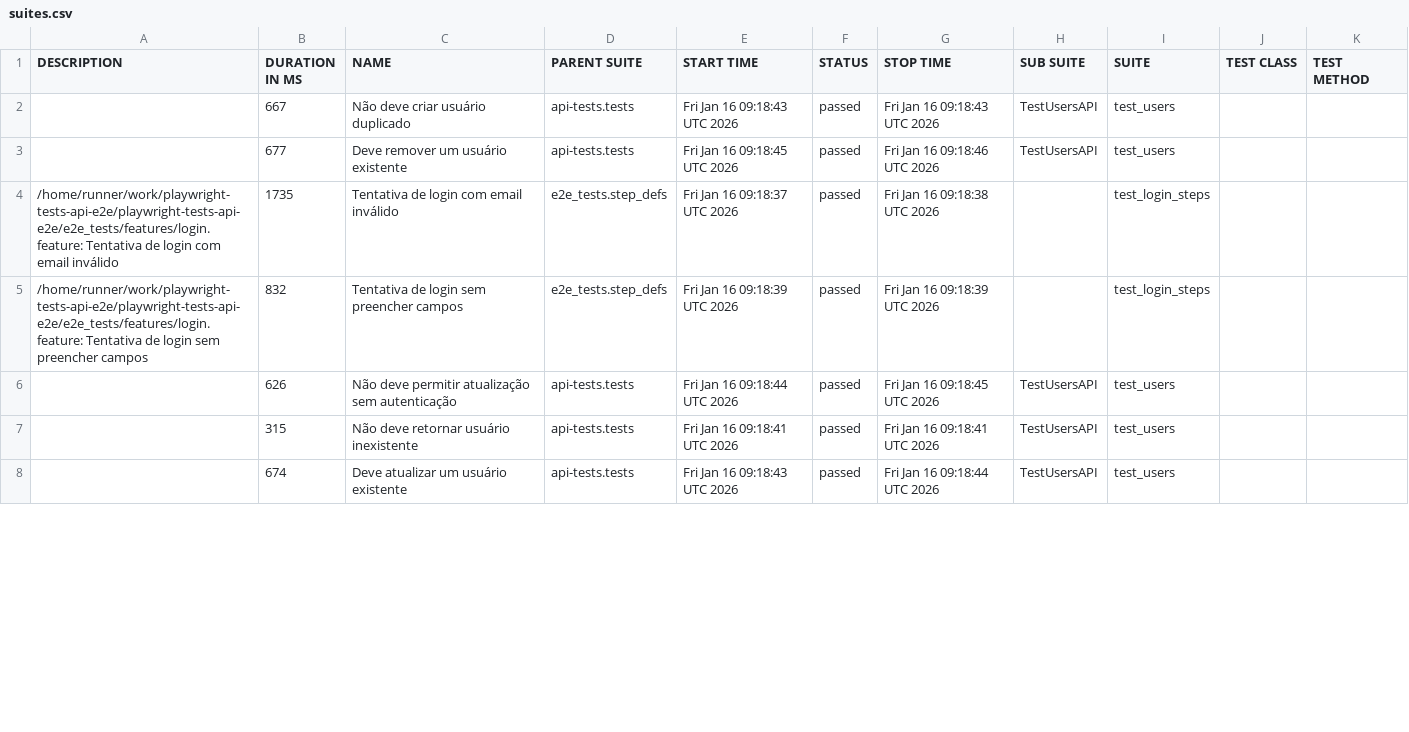
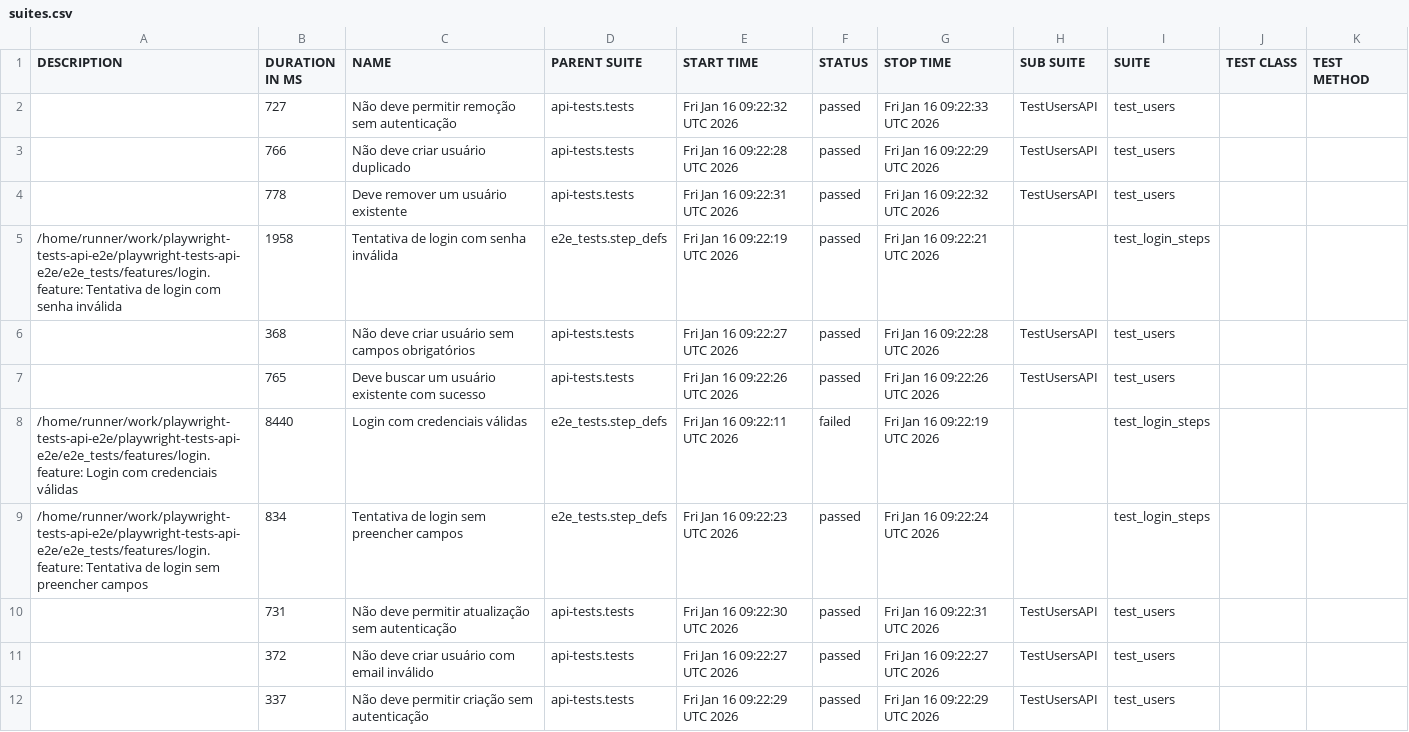
Before and after one commit to juliocfp/playwright-tests-api-e2e, a CSV file: 11/data/suites.csv, drawn as a sheet; only a part is shown; the diff covers the shown part only.

```diff
--- a/11/data/suites.csv
+++ b/11/data/suites.csv
@@ -1,8 +1,12 @@
 "DESCRIPTION","DURATION IN MS","NAME","PARENT SUITE","START TIME","STATUS","STOP TIME","SUB SUITE","SUITE","TEST CLASS","TEST METHOD"
-"","667","Não deve criar usuário duplicado","api-tests.tests","Fri Jan 16 09:18:43 UTC 2026","passed","Fri Jan 16 09:18:43 UTC 2026","TestUsersAPI","test_users","",""
-"","677","Deve remover um usuário existente","api-tests.tests","Fri Jan 16 09:18:45 UTC 2026","passed","Fri Jan 16 09:18:46 UTC 2026","TestUsersAPI","test_users","",""
-"/home/runner/work/playwright-tests-api-e2e/playwright-tests-api-e2e/e2e_tests/features/login.feature: Tentativa de login com email inválido","1735","Tentativa de login com email inválido","e2e_tests.step_defs","Fri Jan 16 09:18:37 UTC 2026","passed","Fri Jan 16 09:18:38 UTC 2026","","test_login_steps","",""
-"/home/runner/work/playwright-tests-api-e2e/playwright-tests-api-e2e/e2e_tests/features/login.feature: Tentativa de login sem preencher campos","832","Tentativa de login sem preencher campos","e2e_tests.step_defs","Fri Jan 16 09:18:39 UTC 2026","passed","Fri Jan 16 09:18:39 UTC 2026","","test_login_steps","",""
-"","626","Não deve permitir atualização sem autenticação","api-tests.tests","Fri Jan 16 09:18:44 UTC 2026","passed","Fri Jan 16 09:18:45 UTC 2026","TestUsersAPI","test_users","",""
-"","315","Não deve retornar usuário inexistente","api-tests.tests","Fri Jan 16 09:18:41 UTC 2026","passed","Fri Jan 16 09:18:41 UTC 2026","TestUsersAPI","test_users","",""
-"","674","Deve atualizar um usuário existente","api-tests.tests","Fri Jan 16 09:18:43 UTC 2026","passed","Fri Jan 16 09:18:44 UTC 2026","TestUsersAPI","test_users","",""
+"","727","Não deve permitir remoção sem autenticação","api-tests.tests","Fri Jan 16 09:22:32 UTC 2026","passed","Fri Jan 16 09:22:33 UTC 2026","TestUsersAPI","test_users","",""
+"","766","Não deve criar usuário duplicado","api-tests.tests","Fri Jan 16 09:22:28 UTC 2026","passed","Fri Jan 16 09:22:29 UTC 2026","TestUsersAPI","test_users","",""
+"","778","Deve remover um usuário existente","api-tests.tests","Fri Jan 16 09:22:31 UTC 2026","passed","Fri Jan 16 09:22:32 UTC 2026","TestUsersAPI","test_users","",""
+"/home/runner/work/playwright-tests-api-e2e/playwright-tests-api-e2e/e2e_tests/features/login.feature: Tentativa de login com senha inválida","1958","Tentativa de login com senha inválida","e2e_tests.step_defs","Fri Jan 16 09:22:19 UTC 2026","passed","Fri Jan 16 09:22:21 UTC 2026","","test_login_steps","",""
+"","368","Não deve criar usuário sem campos obrigatórios","api-tests.tests","Fri Jan 16 09:22:27 UTC 2026","passed","Fri Jan 16 09:22:28 UTC 2026","TestUsersAPI","test_users","",""
+"","765","Deve buscar um usuário existente com sucesso","api-tests.tests","Fri Jan 16 09:22:26 UTC 2026","passed","Fri Jan 16 09:22:26 UTC 2026","TestUsersAPI","test_users","",""
+"/home/runner/work/playwright-tests-api-e2e/playwright-tests-api-e2e/e2e_tests/features/login.feature: Login com credenciais válidas","8440","Login com credenciais válidas","e2e_tests.step_defs","Fri Jan 16 09:22:11 UTC 2026","failed","Fri Jan 16 09:22:19 UTC 2026","","test_login_steps","",""
+"/home/runner/work/playwright-tests-api-e2e/playwright-tests-api-e2e/e2e_tests/features/login.feature: Tentativa de login sem preencher campos","834","Tentativa de login sem preencher campos","e2e_tests.step_defs","Fri Jan 16 09:22:23 UTC 2026","passed","Fri Jan 16 09:22:24 UTC 2026","","test_login_steps","",""
+"","731","Não deve permitir atualização sem autenticação","api-tests.tests","Fri Jan 16 09:22:30 UTC 2026","passed","Fri Jan 16 09:22:31 UTC 2026","TestUsersAPI","test_users","",""
+"","372","Não deve criar usuário com email inválido","api-tests.tests","Fri Jan 16 09:22:27 UTC 2026","passed","Fri Jan 16 09:22:27 UTC 2026","TestUsersAPI","test_users","",""
+"","337","Não deve permitir criação sem autenticação","api-tests.tests","Fri Jan 16 09:22:29 UTC 2026","passed","Fri Jan 16 09:22:29 UTC 2026","TestUsersAPI","test_users","",""
```
Also changed, not shown: 1 added row, 5 removed rows and 26 edited cells elsewhere in this file, 11/data/behaviors.csv, 40 other files.
